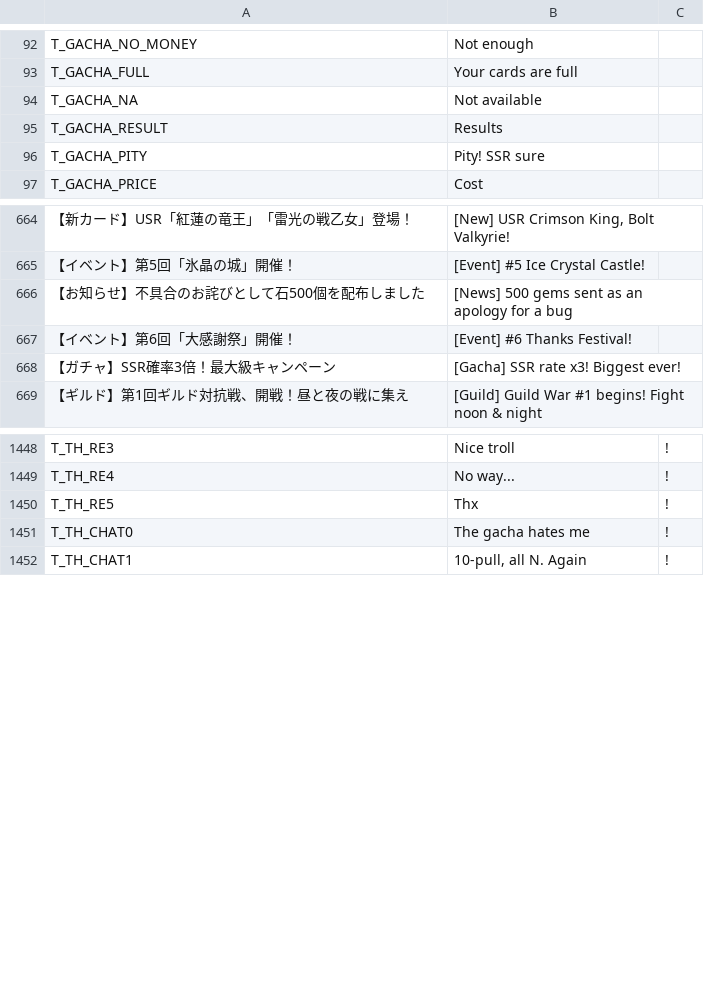
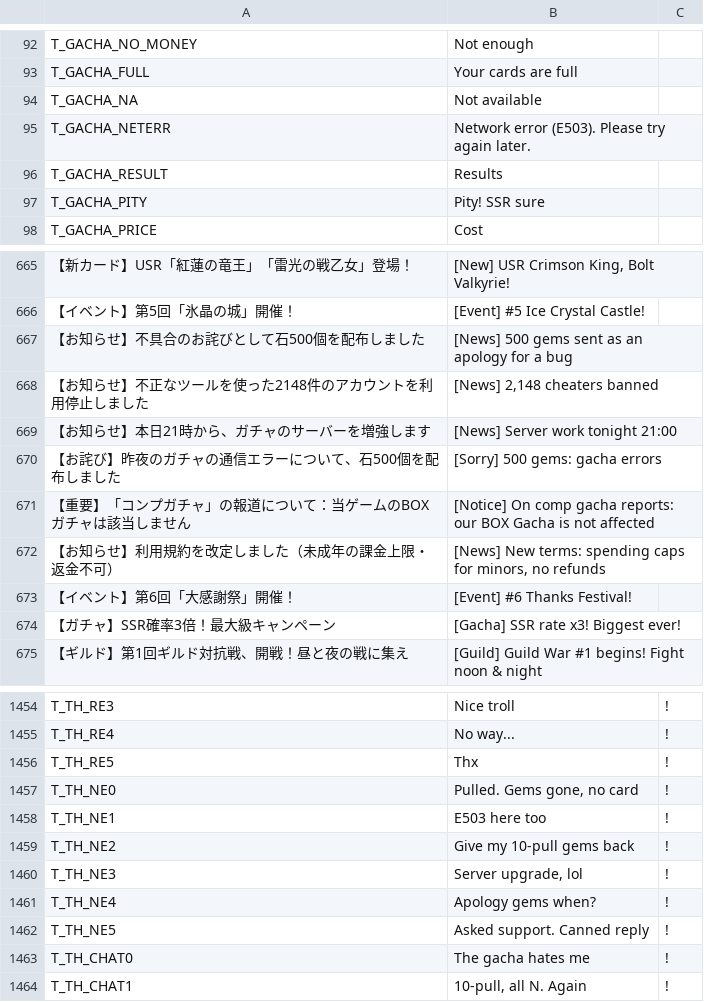
Before and after one commit to suzuki-black/TurboGuild, a TSV file: data/lang/en.tsv, drawn as a sheet; only a part is shown, gaps mark what is left out; the diff names each change by its address in the sheet, - before the commit and + after, or states it on an @@ line.

```diff
--- a/data/lang/en.tsv
+++ b/data/lang/en.tsv
+row 95: T_GACHA_NETERR | Network error (E503). Please try again later.
+row 668: 【お知らせ】不正なツールを使った2148件のアカウントを利用停止しました | [News] 2,148 cheaters banned
+row 669: 【お知らせ】本日21時から、ガチャのサーバーを増強します | [News] Server work tonight 21:00
+row 670: 【お詫び】昨夜のガチャの通信エラーについて、石500個を配布しました | [Sorry] 500 gems: gacha errors
+row 671: 【重要】「コンプガチャ」の報道について：当ゲームのBOXガチャは該当しません | [Notice] On comp gacha reports: our BOX Gacha is not affected
+row 672: 【お知らせ】利用規約を改定しました（未成年の課金上限・返金不可） | [News] New terms: spending caps for minors, no refunds
+row 1457: T_TH_NE0 | Pulled. Gems gone, no card | !
+row 1458: T_TH_NE1 | E503 here too | !
+row 1459: T_TH_NE2 | Give my 10-pull gems back | !
+row 1460: T_TH_NE3 | Server upgrade, lol | !
+row 1461: T_TH_NE4 | Apology gems when? | !
+row 1462: T_TH_NE5 | Asked support. Canned reply | !
```
Also changed, not shown: data/timeline.csv, 14 other files.
